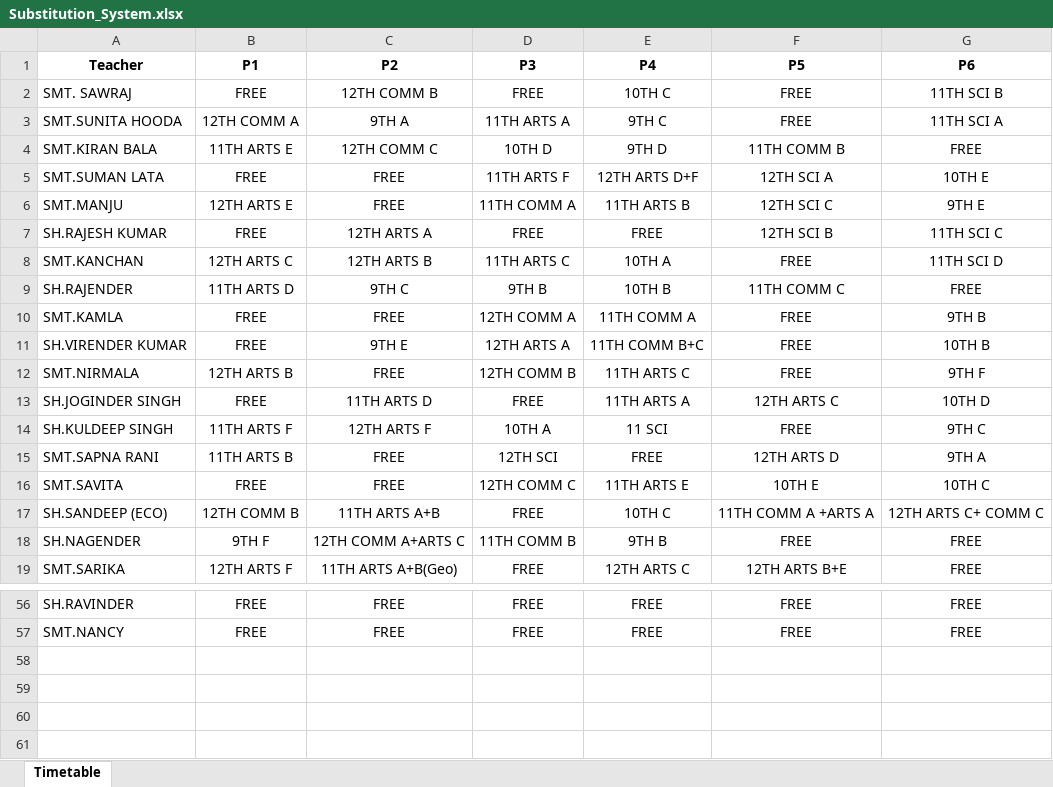
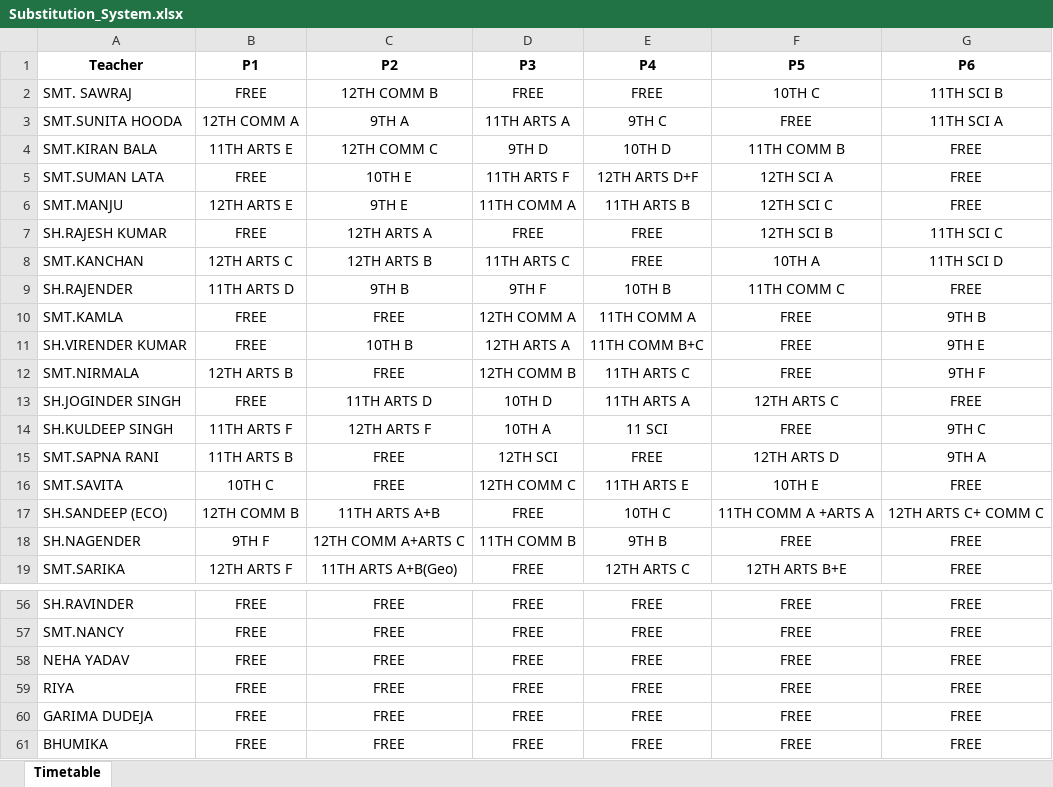
Before and after one commit to JaiGoel12/Substitute-management-v2, an Excel workbook: public/Substitution_System.xlsx, sheet Timetable, drawn as a sheet; only a part is shown, gaps mark what is left out; values as stored, in another font and other column widths than the file's, no borders; the diff covers the shown part only; the diff names each change by its address in the sheet, - before the commit and + after, or states it on an @@ line.

```diff
--- a/public/Substitution_System.xlsx (sheet Timetable)
+++ b/public/Substitution_System.xlsx (sheet Timetable)
-E2 (P4): 10TH C
+E2 (P4): FREE
-F2 (P5): FREE
+F2 (P5): 10TH C
-D4 (P3): 10TH D
+D4 (P3): 9TH D
-E4 (P4): 9TH D
+E4 (P4): 10TH D
-C5 (P2): FREE
+C5 (P2): 10TH E
-G5 (P6): 10TH E
+G5 (P6): FREE
-C6 (P2): FREE
+C6 (P2): 9TH E
-G6 (P6): 9TH E
+G6 (P6): FREE
-E8 (P4): 10TH A
+E8 (P4): FREE
-F8 (P5): FREE
+F8 (P5): 10TH A
-C9 (P2): 9TH C
+C9 (P2): 9TH B
-D9 (P3): 9TH B
+D9 (P3): 9TH F
-C11 (P2): 9TH E
+C11 (P2): 10TH B
-G11 (P6): 10TH B
+G11 (P6): 9TH E
-D13 (P3): FREE
+D13 (P3): 10TH D
-G13 (P6): 10TH D
+G13 (P6): FREE
-B16 (P1): FREE
+B16 (P1): 10TH C
-G16 (P6): 10TH C
+G16 (P6): FREE
+row 58: NEHA YADAV | FREE | FREE | FREE | FREE | FREE | FREE
+row 59: RIYA | FREE | FREE | FREE | FREE | FREE | FREE
+row 60: GARIMA DUDEJA | FREE | FREE | FREE | FREE | FREE | FREE
+row 61: BHUMIKA | FREE | FREE | FREE | FREE | FREE | FREE
```
Also changed, not shown: 38 edited cells elsewhere in this sheet.
